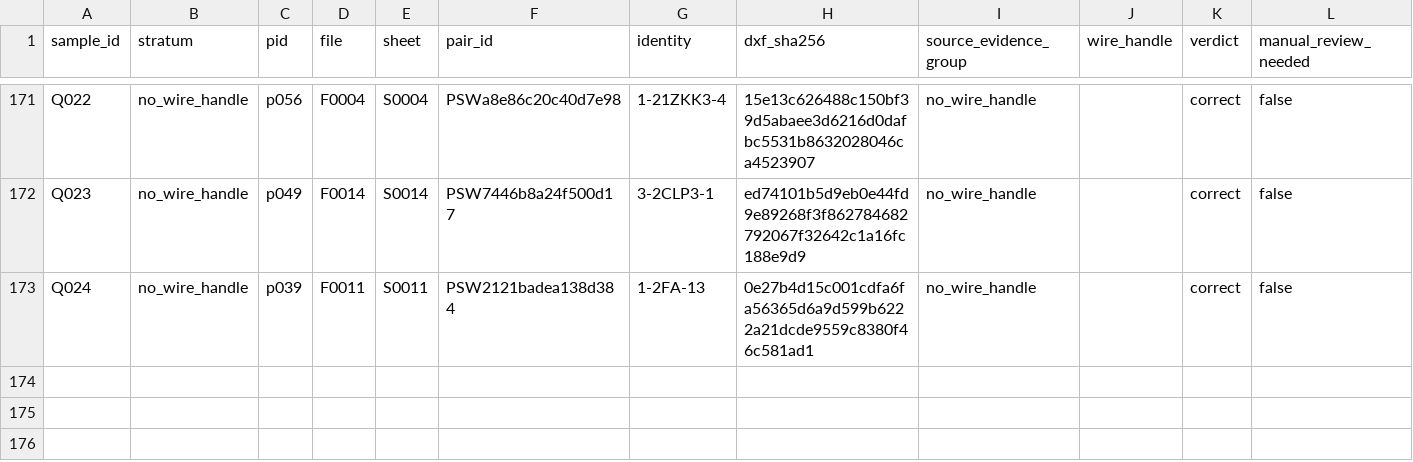
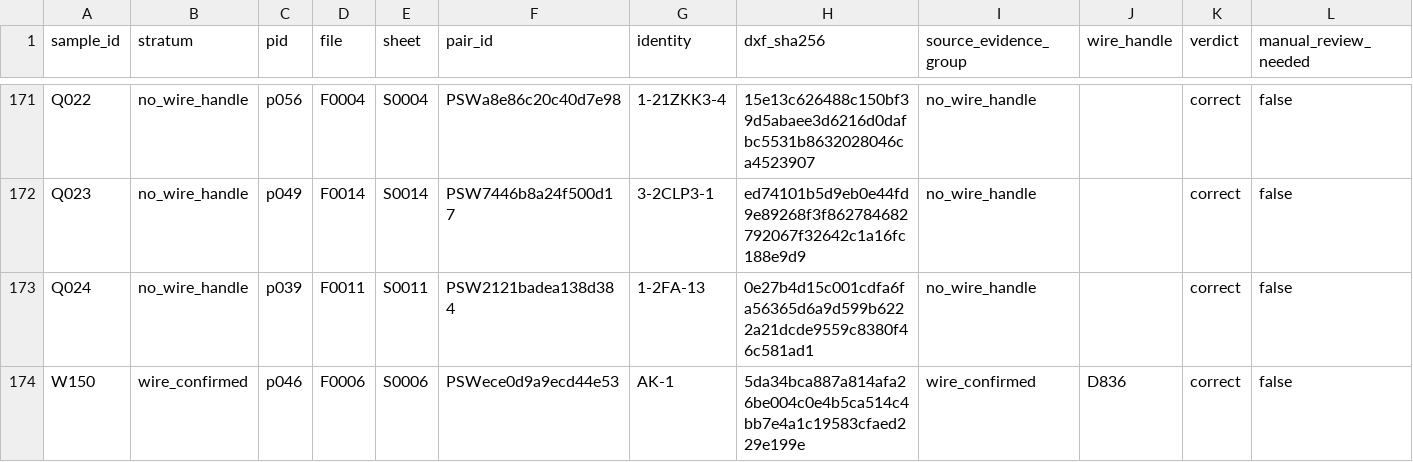
Before and after one commit to sallowayma-git/XJCheck, a CSV file: .planning/superworks-adapter/loop/PIN-1/independent_audit_2026-10-16.csv, drawn as a sheet; only a part is shown, gaps mark what is left out; rows hold the shown columns only; the diff names each change by its address in the sheet, - before the commit and + after, or states it on an @@ line.

Commit message:
audit(pin1): add independent wire case

```diff
--- a/.planning/superworks-adapter/loop/PIN-1/independent_audit_2026-10-16.csv
+++ b/.planning/superworks-adapter/loop/PIN-1/independent_audit_2026-10-16.csv
+row 174: W150 | wire_confirmed | p046 | F0006 | S0006 | PSWece0d9a9ecd44e53 | AK-1 | 5da34bca887a814afa26be004c0e4b5ca514c4bb7e4a1c19583cfaed229e199e | wire_confirmed | D836 | correct | false
```
Also changed, not shown: 3 other files.
